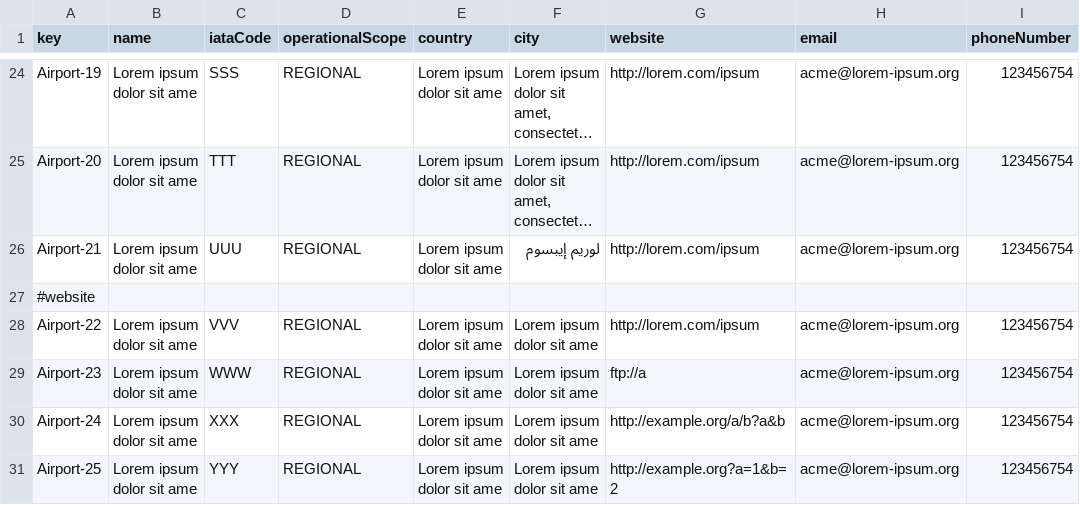
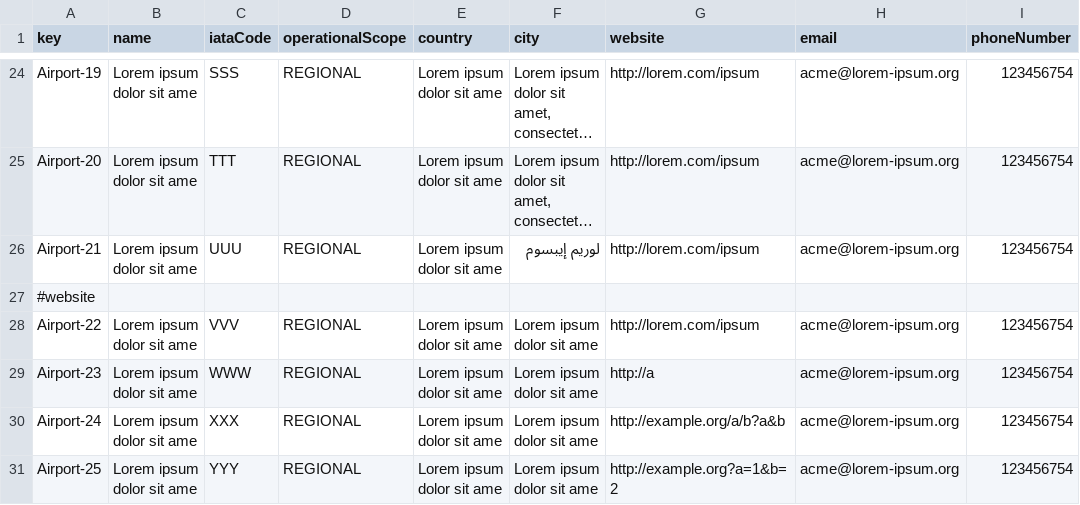
Before and after one commit to paugonpae67/Acme-ANS, a CSV file: src/main/resources/WEB-INF/data/sample/airport.csv, drawn as a sheet; only a part is shown, gaps mark what is left out; long unchanged cells end in ….

```diff
--- a/src/main/resources/WEB-INF/data/sample/airport.csv
+++ b/src/main/resources/WEB-INF/data/sample/airport.csv
@@ -28,3 +28,3 @@ Airport-21,Lorem ipsum dolor sit ame,UUU,REGIONAL,Lorem ipsum dolor sit ame,لو
 Airport-22,Lorem ipsum dolor sit ame,VVV,REGIONAL,Lorem ipsum dolor sit ame,Lorem ipsum dolor sit ame,http://lorem.com/ipsum,acme@lorem-ipsum.org,123456754
-Airport-23,Lorem ipsum dolor sit ame,WWW,REGIONAL,Lorem ipsum dolor sit ame,Lorem ipsum dolor sit ame,ftp://a,acme@lorem-ipsum.org,123456754
+Airport-23,Lorem ipsum dolor sit ame,WWW,REGIONAL,Lorem ipsum dolor sit ame,Lorem ipsum dolor sit ame,http://a,acme@lorem-ipsum.org,123456754
 Airport-24,Lorem ipsum dolor sit ame,XXX,REGIONAL,Lorem ipsum dolor sit ame,Lorem ipsum dolor sit ame,http://example.org/a/b?a&b,acme@lorem-ipsum.org,123456754
```
Also changed, not shown: src/main/resources/WEB-INF/data/sample/airline.csv, 2 other files.
